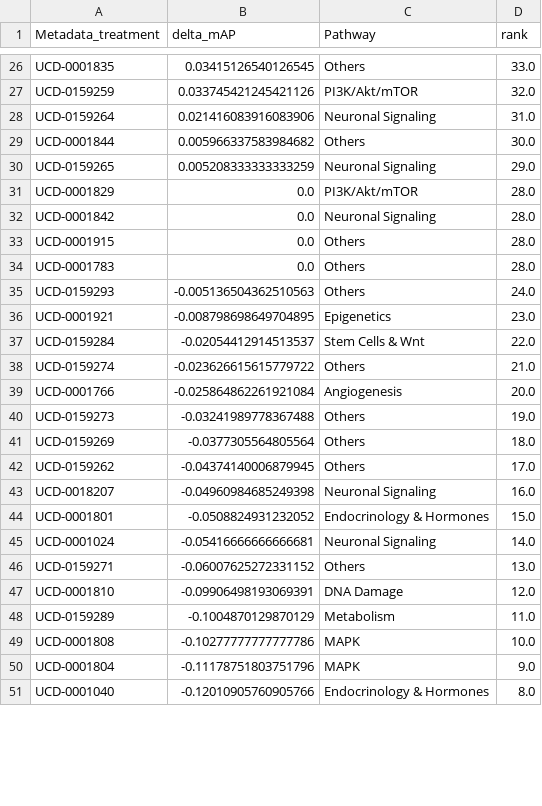
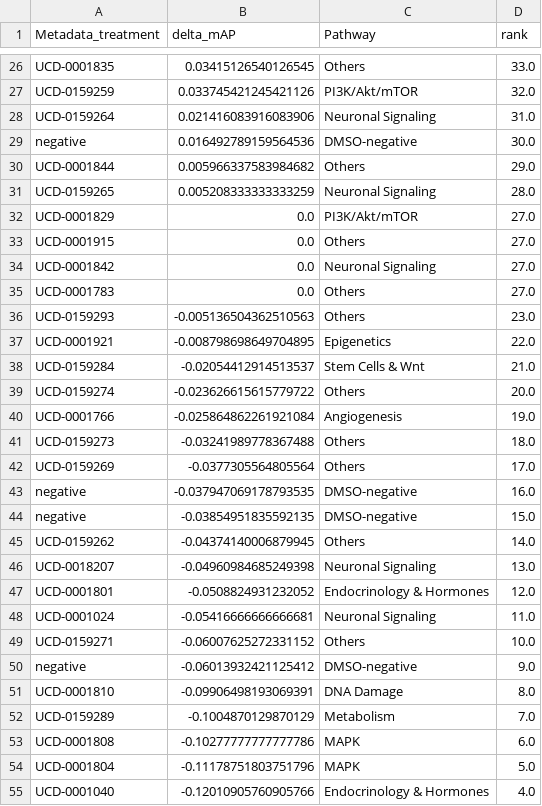
Before and after one commit to WayScience/CFReT-screen-mAP-analysis, a CSV file: notebooks/1.map-analysis/results/map_analysis/shuffled_ranked_delta_mAPs.csv, drawn as a sheet; only a part is shown, gaps mark what is left out; the diff covers the shown part only.

Commit message:
reran mAP analysis

```diff
--- a/notebooks/1.map-analysis/results/map_analysis/shuffled_ranked_delta_mAPs.csv
+++ b/notebooks/1.map-analysis/results/map_analysis/shuffled_ranked_delta_mAPs.csv
@@ -28,24 +28,28 @@ UCD-0159259,0.033745421245421126,PI3K/Akt/mTOR,32.0
 UCD-0159264,0.021416083916083906,Neuronal Signaling,31.0
-UCD-0001844,0.005966337583984682,Others,30.0
-UCD-0159265,0.005208333333333259,Neuronal Signaling,29.0
-UCD-0001829,0.0,PI3K/Akt/mTOR,28.0
-UCD-0001842,0.0,Neuronal Signaling,28.0
-UCD-0001915,0.0,Others,28.0
-UCD-0001783,0.0,Others,28.0
-UCD-0159293,-0.005136504362510563,Others,24.0
-UCD-0001921,-0.008798698649704895,Epigenetics,23.0
-UCD-0159284,-0.02054412914513537,Stem Cells &  Wnt,22.0
-UCD-0159274,-0.023626615615779722,Others,21.0
-UCD-0001766,-0.025864862261921084,Angiogenesis,20.0
-UCD-0159273,-0.03241989778367488,Others,19.0
-UCD-0159269,-0.0377305564805564,Others,18.0
-UCD-0159262,-0.04374140006879945,Others,17.0
-UCD-0018207,-0.04960984685249398,Neuronal Signaling,16.0
-UCD-0001801,-0.0508824931232052,Endocrinology & Hormones,15.0
-UCD-0001024,-0.05416666666666681,Neuronal Signaling,14.0
-UCD-0159271,-0.06007625272331152,Others,13.0
-UCD-0001810,-0.09906498193069391,DNA Damage,12.0
-UCD-0159289,-0.1004870129870129,Metabolism,11.0
-UCD-0001808,-0.10277777777777786,MAPK,10.0
-UCD-0001804,-0.11178751803751796,MAPK,9.0
-UCD-0001040,-0.12010905760905766,Endocrinology & Hormones,8.0
+negative,0.016492789159564536,DMSO-negative,30.0
+UCD-0001844,0.005966337583984682,Others,29.0
+UCD-0159265,0.005208333333333259,Neuronal Signaling,28.0
+UCD-0001829,0.0,PI3K/Akt/mTOR,27.0
+UCD-0001915,0.0,Others,27.0
+UCD-0001842,0.0,Neuronal Signaling,27.0
+UCD-0001783,0.0,Others,27.0
+UCD-0159293,-0.005136504362510563,Others,23.0
+UCD-0001921,-0.008798698649704895,Epigenetics,22.0
+UCD-0159284,-0.02054412914513537,Stem Cells &  Wnt,21.0
+UCD-0159274,-0.023626615615779722,Others,20.0
+UCD-0001766,-0.025864862261921084,Angiogenesis,19.0
+UCD-0159273,-0.03241989778367488,Others,18.0
+UCD-0159269,-0.0377305564805564,Others,17.0
+negative,-0.037947069178793535,DMSO-negative,16.0
+negative,-0.03854951835592135,DMSO-negative,15.0
+UCD-0159262,-0.04374140006879945,Others,14.0
+UCD-0018207,-0.04960984685249398,Neuronal Signaling,13.0
+UCD-0001801,-0.0508824931232052,Endocrinology & Hormones,12.0
+UCD-0001024,-0.05416666666666681,Neuronal Signaling,11.0
+UCD-0159271,-0.06007625272331152,Others,10.0
+negative,-0.06013932421125412,DMSO-negative,9.0
+UCD-0001810,-0.09906498193069391,DNA Damage,8.0
+UCD-0159289,-0.1004870129870129,Metabolism,7.0
+UCD-0001808,-0.10277777777777786,MAPK,6.0
+UCD-0001804,-0.11178751803751796,MAPK,5.0
+UCD-0001040,-0.12010905760905766,Endocrinology & Hormones,4.0
```
Also changed, not shown: 3 added rows, 7 removed rows and 8 edited cells elsewhere in this file, 15 other files.
